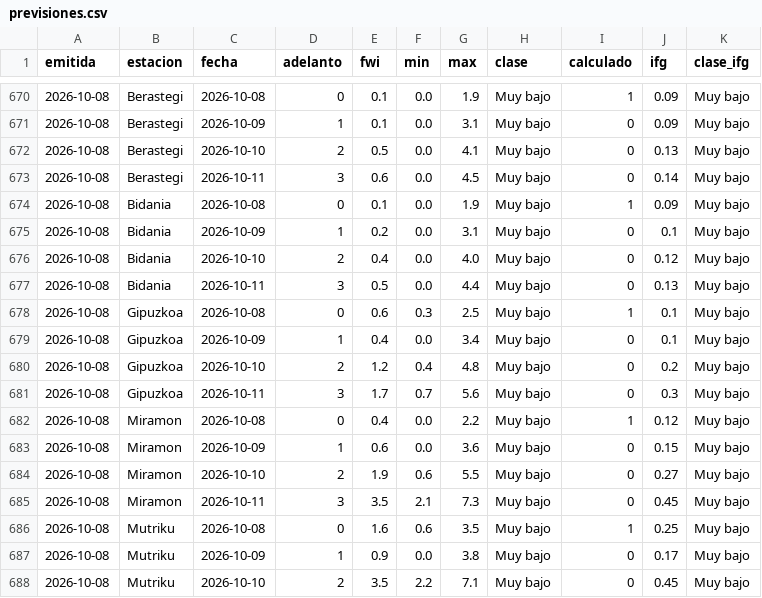
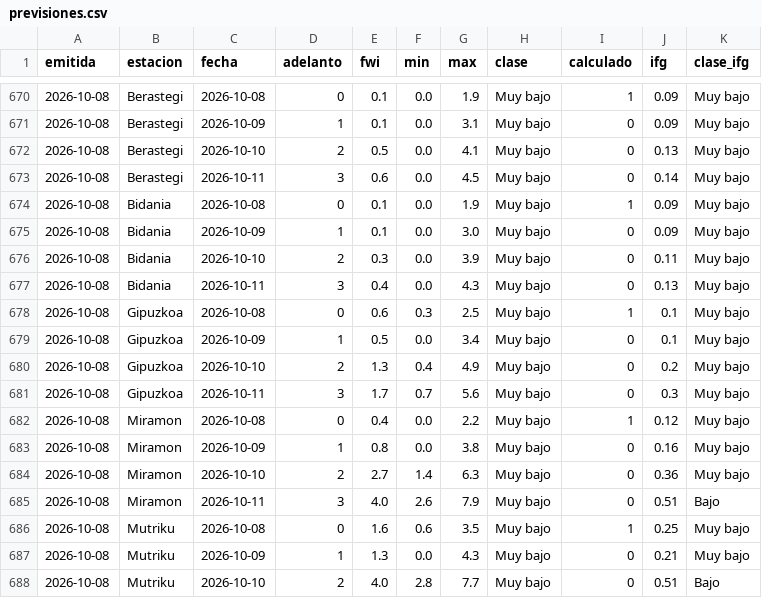
Before and after one commit to irratiamendiak/panel-fwi, a CSV file: datos/previsiones.csv, drawn as a sheet; only a part is shown, gaps mark what is left out; the diff covers the shown part only.

Commit message:
Actualiza datos FWI 2026-10-08

```diff
--- a/datos/previsiones.csv
+++ b/datos/previsiones.csv
@@ -674,15 +674,15 @@ emitida,estacion,fecha,adelanto,fwi,min,max,clase,calculado,ifg,clase_ifg
 2026-10-08,Bidania,2026-10-08,0,0.1,0.0,1.9,Muy bajo,1,0.09,Muy bajo
-2026-10-08,Bidania,2026-10-09,1,0.2,0.0,3.1,Muy bajo,0,0.1,Muy bajo
-2026-10-08,Bidania,2026-10-10,2,0.4,0.0,4.0,Muy bajo,0,0.12,Muy bajo
-2026-10-08,Bidania,2026-10-11,3,0.5,0.0,4.4,Muy bajo,0,0.13,Muy bajo
+2026-10-08,Bidania,2026-10-09,1,0.1,0.0,3.0,Muy bajo,0,0.09,Muy bajo
+2026-10-08,Bidania,2026-10-10,2,0.3,0.0,3.9,Muy bajo,0,0.11,Muy bajo
+2026-10-08,Bidania,2026-10-11,3,0.4,0.0,4.3,Muy bajo,0,0.13,Muy bajo
 2026-10-08,Gipuzkoa,2026-10-08,0,0.6,0.3,2.5,Muy bajo,1,0.1,Muy bajo
-2026-10-08,Gipuzkoa,2026-10-09,1,0.4,0.0,3.4,Muy bajo,0,0.1,Muy bajo
-2026-10-08,Gipuzkoa,2026-10-10,2,1.2,0.4,4.8,Muy bajo,0,0.2,Muy bajo
+2026-10-08,Gipuzkoa,2026-10-09,1,0.5,0.0,3.4,Muy bajo,0,0.1,Muy bajo
+2026-10-08,Gipuzkoa,2026-10-10,2,1.3,0.4,4.9,Muy bajo,0,0.2,Muy bajo
 2026-10-08,Gipuzkoa,2026-10-11,3,1.7,0.7,5.6,Muy bajo,0,0.3,Muy bajo
 2026-10-08,Miramon,2026-10-08,0,0.4,0.0,2.2,Muy bajo,1,0.12,Muy bajo
-2026-10-08,Miramon,2026-10-09,1,0.6,0.0,3.6,Muy bajo,0,0.15,Muy bajo
-2026-10-08,Miramon,2026-10-10,2,1.9,0.6,5.5,Muy bajo,0,0.27,Muy bajo
-2026-10-08,Miramon,2026-10-11,3,3.5,2.1,7.3,Muy bajo,0,0.45,Muy bajo
+2026-10-08,Miramon,2026-10-09,1,0.8,0.0,3.8,Muy bajo,0,0.16,Muy bajo
+2026-10-08,Miramon,2026-10-10,2,2.7,1.4,6.3,Muy bajo,0,0.36,Muy bajo
+2026-10-08,Miramon,2026-10-11,3,4.0,2.6,7.9,Muy bajo,0,0.51,Bajo
 2026-10-08,Mutriku,2026-10-08,0,1.6,0.6,3.5,Muy bajo,1,0.25,Muy bajo
-2026-10-08,Mutriku,2026-10-09,1,0.9,0.0,3.8,Muy bajo,0,0.17,Muy bajo
-2026-10-08,Mutriku,2026-10-10,2,3.5,2.2,7.1,Muy bajo,0,0.45,Muy bajo
+2026-10-08,Mutriku,2026-10-09,1,1.3,0.0,4.3,Muy bajo,0,0.21,Muy bajo
+2026-10-08,Mutriku,2026-10-10,2,4.0,2.8,7.7,Muy bajo,0,0.51,Bajo
```
Also changed, not shown: 39 edited cells elsewhere in this file, 2 other files.
